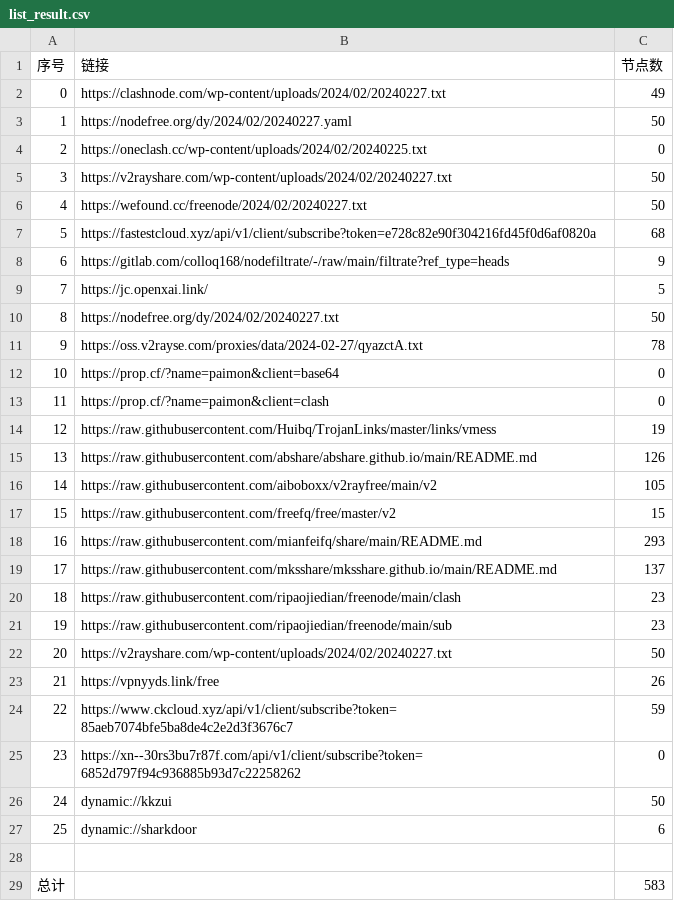
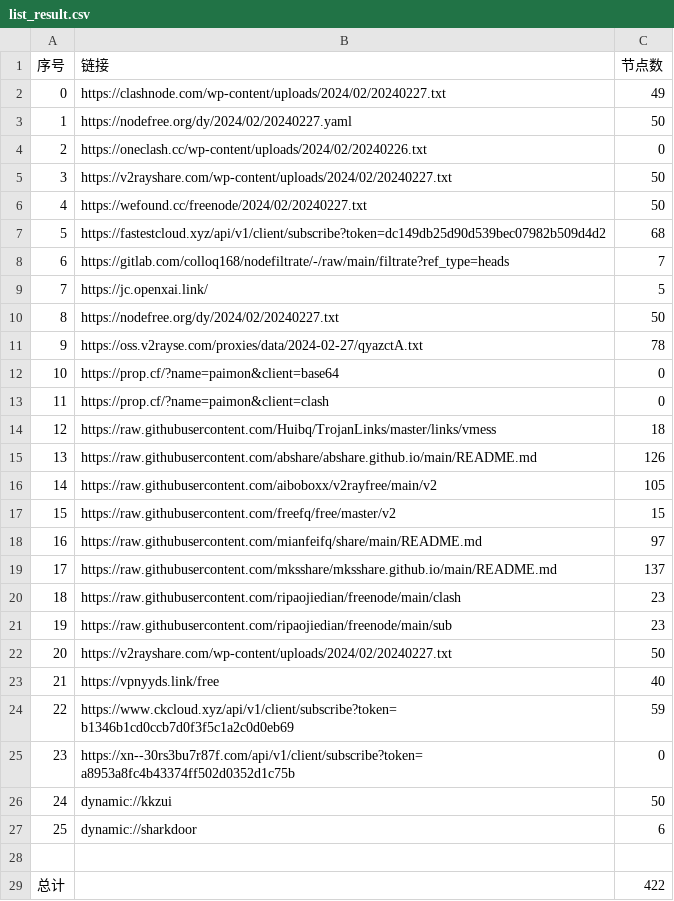
Before and after one commit to starsdream666/NoMoreWalls, a CSV file: list_result.csv, drawn as a sheet.

```diff
--- a/list_result.csv
+++ b/list_result.csv
@@ -3,7 +3,7 @@
 1,https://nodefree.org/dy/2024/02/20240227.yaml,50
-2,https://oneclash.cc/wp-content/uploads/2024/02/20240225.txt,0
+2,https://oneclash.cc/wp-content/uploads/2024/02/20240226.txt,0
 3,https://v2rayshare.com/wp-content/uploads/2024/02/20240227.txt,50
 4,https://wefound.cc/freenode/2024/02/20240227.txt,50
-5,https://fastestcloud.xyz/api/v1/client/subscribe?token=e728c82e90f304216fd45f0d6af0820a,68
-6,https://gitlab.com/colloq168/nodefiltrate/-/raw/main/filtrate?ref_type=heads,9
+5,https://fastestcloud.xyz/api/v1/client/subscribe?token=dc149db25d90d539bec07982b509d4d2,68
+6,https://gitlab.com/colloq168/nodefiltrate/-/raw/main/filtrate?ref_type=heads,7
 7,https://jc.openxai.link/,5
@@ -13,3 +13,3 @@
 11,https://prop.cf/?name=paimon&client=clash,0
-12,https://raw.githubusercontent.com/Huibq/TrojanLinks/master/links/vmess,19
+12,https://raw.githubusercontent.com/Huibq/TrojanLinks/master/links/vmess,18
 13,https://raw.githubusercontent.com/abshare/abshare.github.io/main/README.md,126
@@ -17,3 +17,3 @@
 15,https://raw.githubusercontent.com/freefq/free/master/v2,15
-16,https://raw.githubusercontent.com/mianfeifq/share/main/README.md,293
+16,https://raw.githubusercontent.com/mianfeifq/share/main/README.md,97
 17,https://raw.githubusercontent.com/mksshare/mksshare.github.io/main/README.md,137
@@ -22,5 +22,5 @@
 20,https://v2rayshare.com/wp-content/uploads/2024/02/20240227.txt,50
-21,https://vpnyyds.link/free,26
-22,https://www.ckcloud.xyz/api/v1/client/subscribe?token=85aeb7074bfe5ba8de4c2e2d3f3676c7,59
-23,https://xn--30rs3bu7r87f.com/api/v1/client/subscribe?token=6852d797f94c936885b93d7c22258262,0
+21,https://vpnyyds.link/free,40
+22,https://www.ckcloud.xyz/api/v1/client/subscribe?token=b1346b1cd0ccb7d0f3f5c1a2c0d0eb69,59
+23,https://xn--30rs3bu7r87f.com/api/v1/client/subscribe?token=a8953a8fc4b43374ff502d0352d1c75b,0
 24,dynamic://kkzui,50
@@ -28,2 +28,2 @@
 
-总计,,583
+总计,,422
```
Also changed, not shown: 23 other files.
